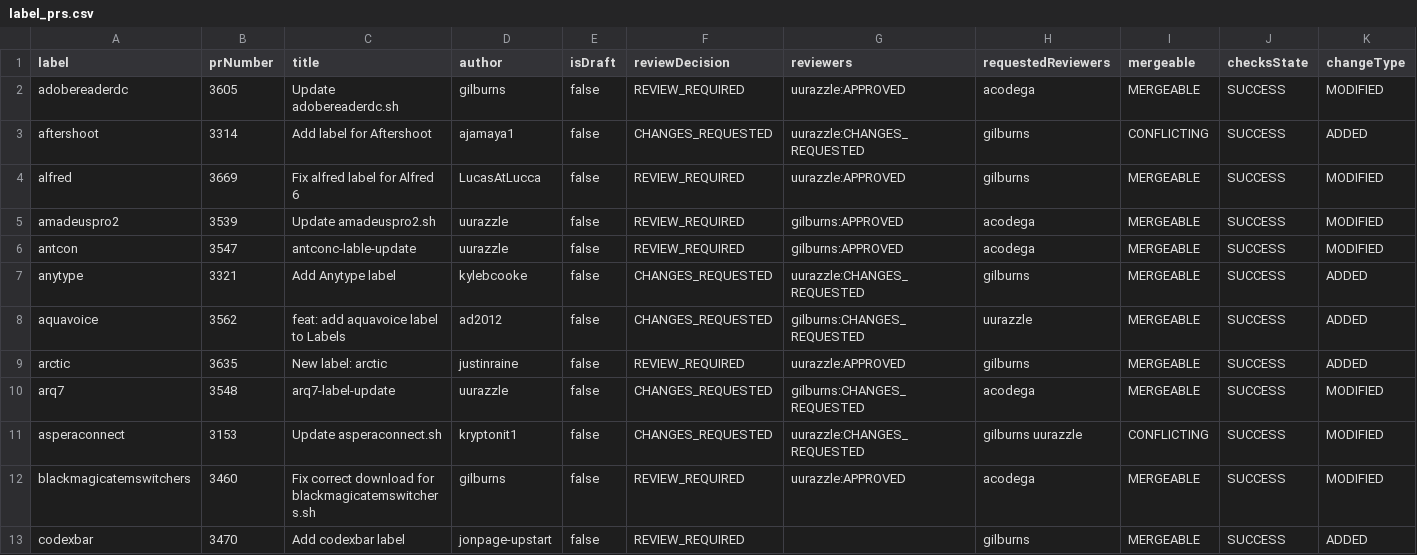
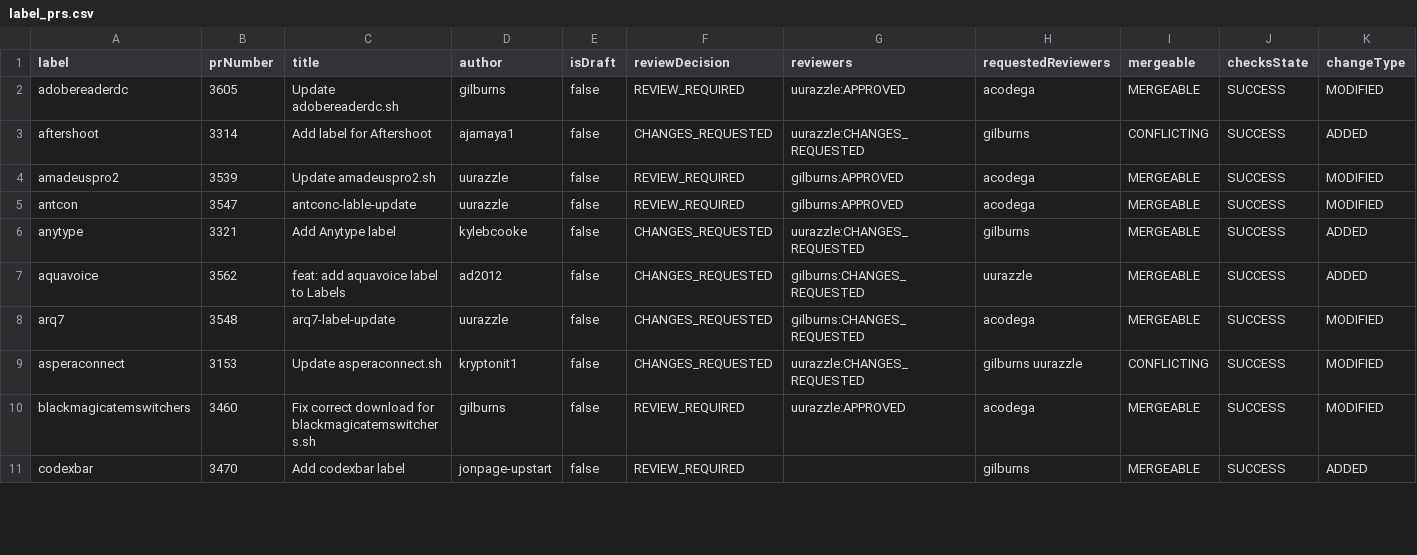
Before and after one commit to gilburns/Installomator-Tracker, a CSV file: label_prs.csv, drawn as a sheet; only a part is shown; rows hold the shown columns only; the diff covers the shown part only; the diff names each change by its address in the sheet, - before the commit and + after, or states it on an @@ line.

```diff
--- a/label_prs.csv
+++ b/label_prs.csv
-row 4: alfred | 3669 | Fix alfred label for Alfred 6 | LucasAtLucca | false | REVIEW_REQUIRED | uurazzle:APPROVED | gilburns | MERGEABLE | SUCCESS | MODIFIED
-row 9: arctic | 3635 | New label: arctic | justinraine | false | REVIEW_REQUIRED | uurazzle:APPROVED | gilburns | MERGEABLE | SUCCESS | ADDED
```
Also changed, not shown: 5 removed rows and 29 edited cells elsewhere in this file, 17 other files.
